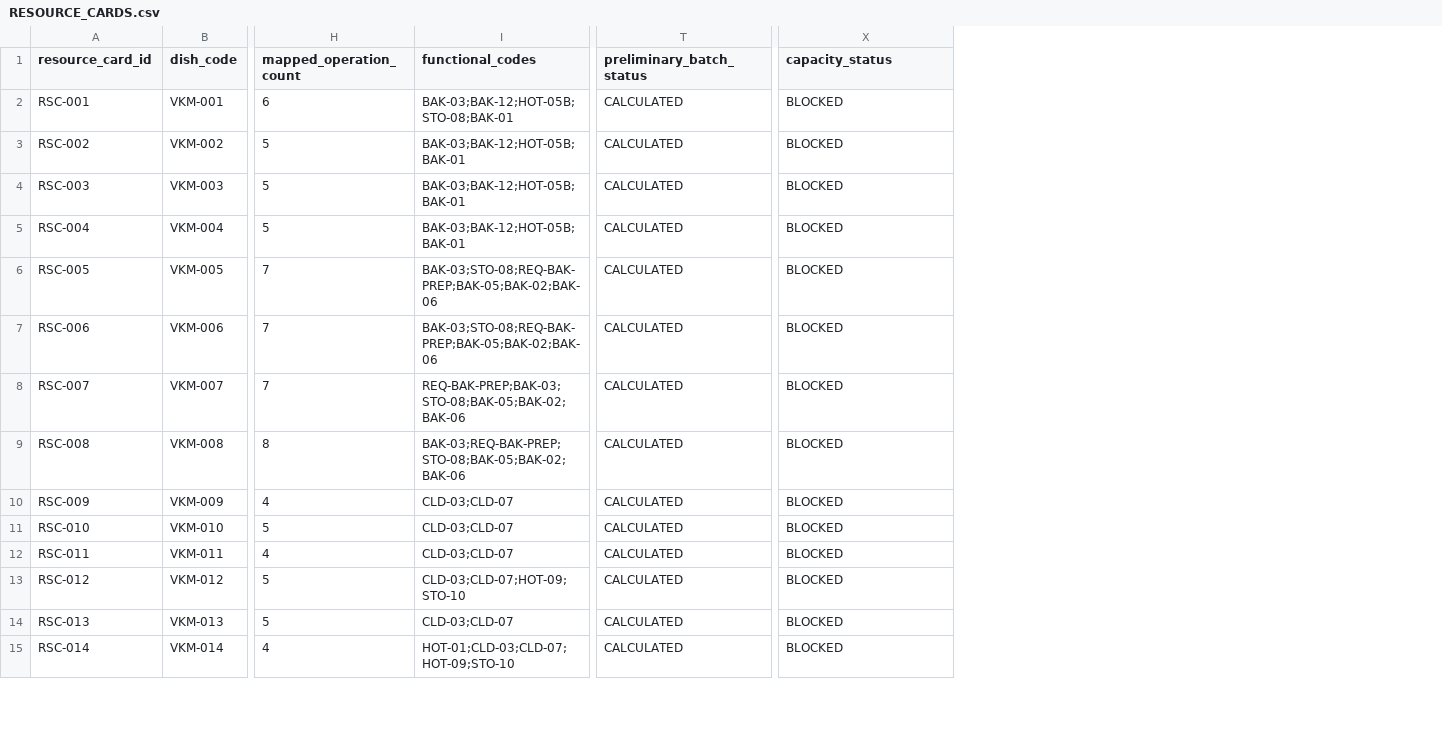
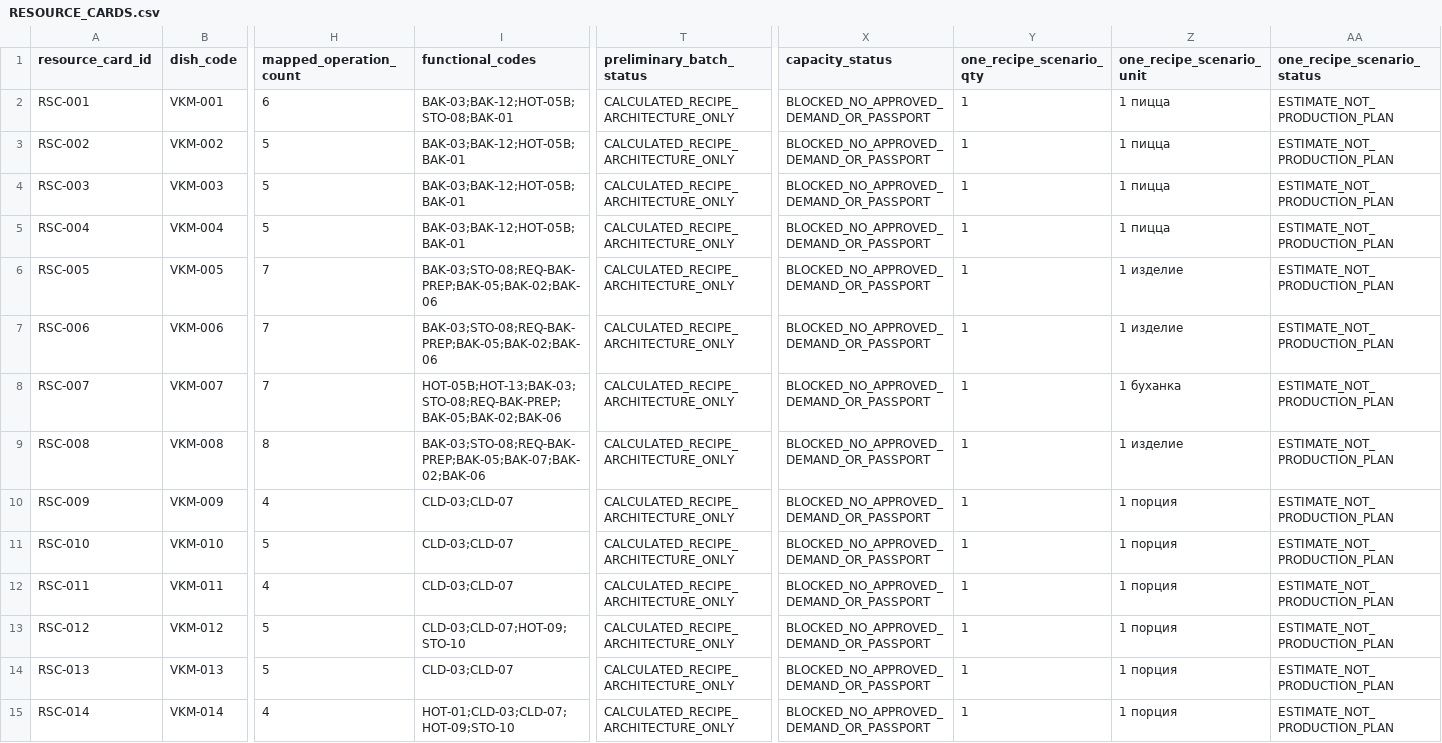
Before and after one commit to slavagrachov/varshavka-cafe-usali-model, a CSV file: docs/07-operations/issue-82/RESOURCE_CARDS.csv, drawn as a sheet; only a part is shown, gaps mark what is left out; the diff covers the shown part only; the diff names each change by its address in the sheet, - before the commit and + after, or states it on an @@ line.

Commit message:
Remediate Issue 82 equipment capacity evidence

```diff
--- a/docs/07-operations/issue-82/RESOURCE_CARDS.csv
+++ b/docs/07-operations/issue-82/RESOURCE_CARDS.csv
+column Y (one_recipe_scenario_qty), rows 2-15: all 1
+column Z (one_recipe_scenario_unit), rows 2-15: 1 пицца | 1 пицца | 1 пицца | 1 пицца | 1 изделие | 1 изделие | 1 буханка | 1 изделие | 1 порция | 1 порция | 1 порция | 1 порция | 1 порция | 1 порция
+column AA (one_recipe_scenario_status), rows 2-15: all ESTIMATE_NOT_PRODUCTION_PLAN
-T2:T15 (preliminary_batch_status): CALCULATED
+T2:T15 (preliminary_batch_status): CALCULATED_RECIPE_ARCHITECTURE_ONLY
-X2:X15 (capacity_status): BLOCKED
+X2:X15 (capacity_status): BLOCKED_NO_APPROVED_DEMAND_OR_PASSPORT
-I8 (functional_codes): REQ-BAK-PREP;BAK-03;STO-08;BAK-05;BAK-02;BAK-06
+I8 (functional_codes): HOT-05B;HOT-13;BAK-03;STO-08;REQ-BAK-PREP;BAK-05;BAK-02;BAK-06
-I9 (functional_codes): BAK-03;REQ-BAK-PREP;STO-08;BAK-05;BAK-02;BAK-06
+I9 (functional_codes): BAK-03;STO-08;REQ-BAK-PREP;BAK-05;BAK-07;BAK-02;BAK-06
```
Also changed, not shown: 32 edited cells elsewhere in this file, docs/07-operations/issue-82/CAPACITY_BOTTLENECK_REPORT.csv, docs/07-operations/issue-82/CAPEX_TECHNICAL_GAPS.csv, 7 other files.
